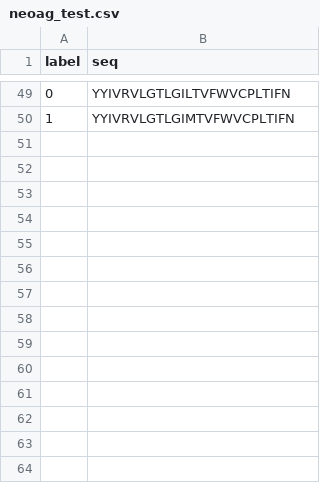
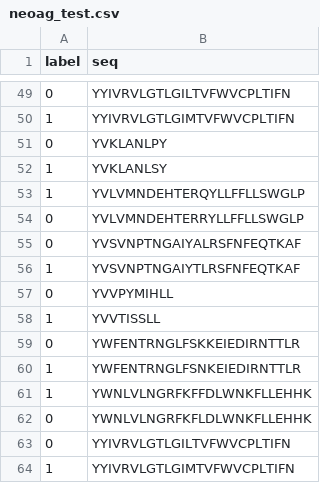
Before and after one commit to Amrithya/peptide_classification_using_BERT, a CSV file: HVSeeker-Protein/Sample_Data/neoag_test.csv, drawn as a sheet; only a part is shown, gaps mark what is left out; the diff names each change by its address in the sheet, - before the commit and + after, or states it on an @@ line.

```diff
--- a/HVSeeker-Protein/Sample_Data/neoag_test.csv
+++ b/HVSeeker-Protein/Sample_Data/neoag_test.csv
+row 51: 0 | YVKLANLPY
+row 52: 1 | YVKLANLSY
+row 53: 1 | YVLVMNDEHTERQYLLFFLLSWGLP
+row 54: 0 | YVLVMNDEHTERRYLLFFLLSWGLP
+row 55: 0 | YVSVNPTNGAIYALRSFNFEQTKAF
+row 56: 1 | YVSVNPTNGAIYTLRSFNFEQTKAF
+row 57: 0 | YVVPYMIHLL
+row 58: 1 | YVVTISSLL
+row 59: 0 | YWFENTRNGLFSKKEIEDIRNTTLR
+row 60: 1 | YWFENTRNGLFSNKEIEDIRNTTLR
+row 61: 1 | YWNLVLNGRFKFFDLWNKFLLEHHK
+row 62: 0 | YWNLVLNGRFKFLDLWNKFLLEHHK
+row 63: 0 | YYIVRVLGTLGILTVFWVCPLTIFN
+row 64: 1 | YYIVRVLGTLGIMTVFWVCPLTIFN
```
Also changed, not shown: 18 other files.
